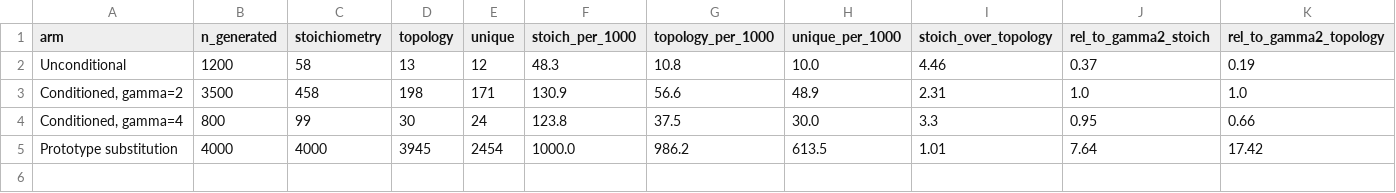
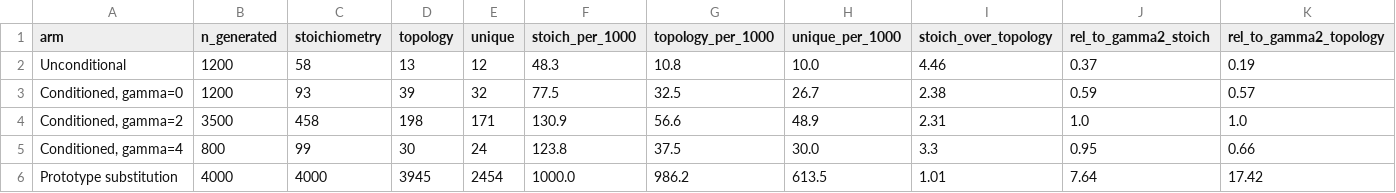
Before and after one commit to sunraj-patel/Diffusion-Generative-Screening, a CSV file: perovtopo/validation/arm_funnel_comparison.csv, drawn as a sheet; the diff names each change by its address in the sheet, - before the commit and + after, or states it on an @@ line.

Commit message:
Add MIT licence, gamma=0 sampling-set comparison and classifier baseline comparison

```diff
--- a/perovtopo/validation/arm_funnel_comparison.csv
+++ b/perovtopo/validation/arm_funnel_comparison.csv
+row 3: Conditioned, gamma=0 | 1200 | 93 | 39 | 32 | 77.5 | 32.5 | 26.7 | 2.38 | 0.59 | 0.57
```
Also changed, not shown: 9 other files.
